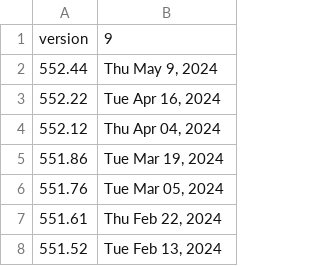
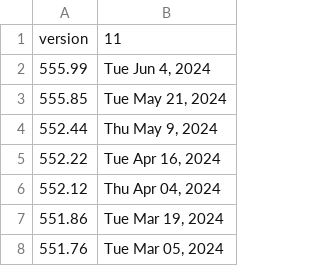
Before and after one commit to CrushBug/DXDiagParse, a CSV file: driverDecodeNvidia.csv, drawn as a sheet; only a part is shown; the shorter side is filled out with more unchanged rows.

Commit message:
Added NVIDIA 555.99

```diff
--- a/driverDecodeNvidia.csv
+++ b/driverDecodeNvidia.csv
@@ -1,2 +1,4 @@
-version,9
+version,11
+555.99,"Tue Jun 4, 2024"
+555.85,"Tue May 21, 2024"
 552.44,"Thu May 9, 2024"
```
